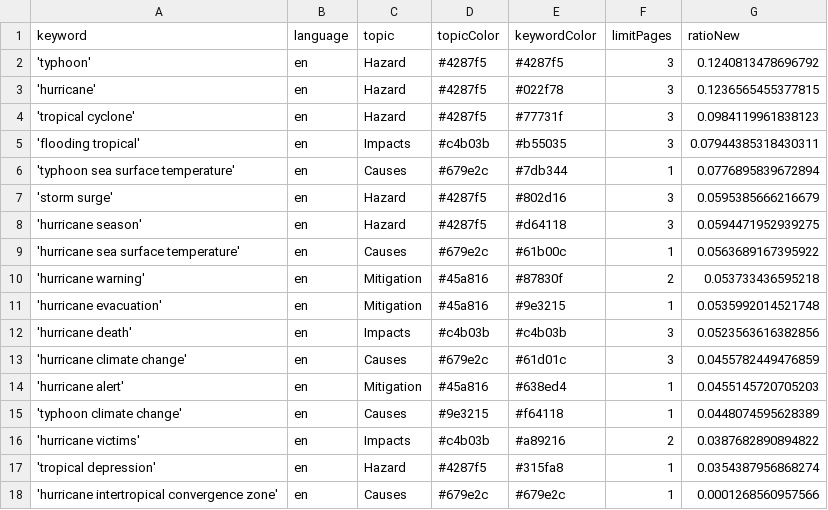
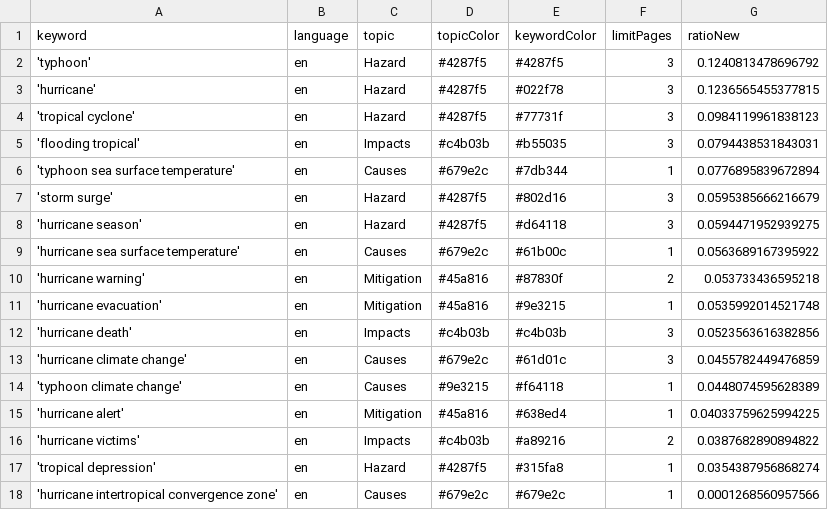
Before and after one commit to jens-news/hurricaneIsComing, a CSV file: keywords.csv, drawn as a sheet.

Commit message:
Commit from GitHub Actions (harvest:0.0)

```diff
--- a/keywords.csv
+++ b/keywords.csv
@@ -4,3 +4,3 @@ keyword,language,topic,topicColor,keywordColor,limitPages,ratioNew
 'tropical cyclone',en,Hazard,#4287f5,#77731f,3,0.0984119961838123
-'flooding tropical',en,Impacts,#c4b03b,#b55035,3,0.07944385318430311
+'flooding tropical',en,Impacts,#c4b03b,#b55035,3,0.0794438531843031
 'typhoon sea surface temperature',en,Causes,#679e2c,#7db344,1,0.0776895839672894
@@ -13,4 +13,4 @@ keyword,language,topic,topicColor,keywordColor,limitPages,ratioNew
 'hurricane climate change',en,Causes,#679e2c,#61d01c,3,0.0455782449476859
-'hurricane alert',en,Mitigation,#45a816,#638ed4,1,0.0455145720705203
 'typhoon climate change',en,Causes,#9e3215,#f64118,1,0.0448074595628389
+'hurricane alert',en,Mitigation,#45a816,#638ed4,1,0.04033759625994225
 'hurricane victims',en,Impacts,#c4b03b,#a89216,2,0.0387682890894822
```
